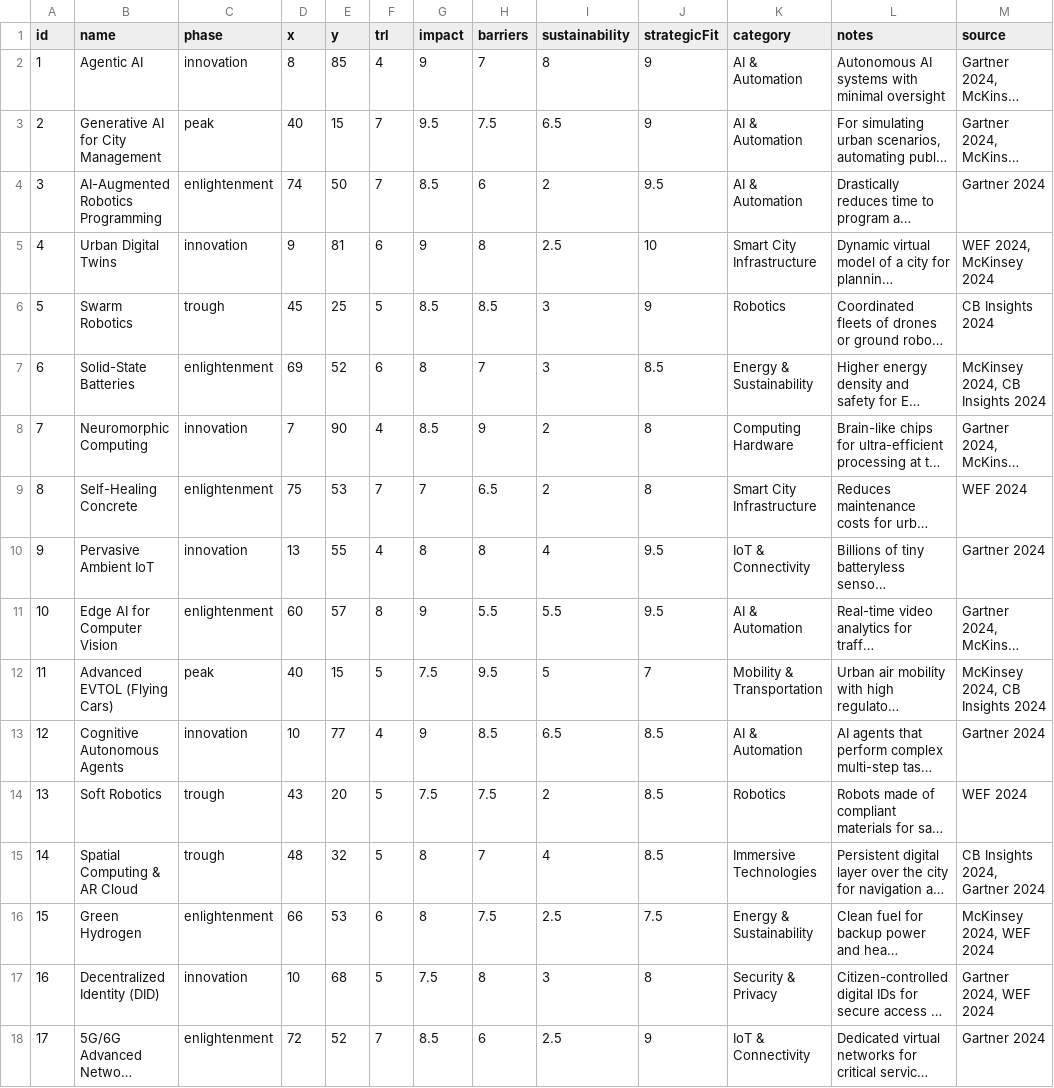
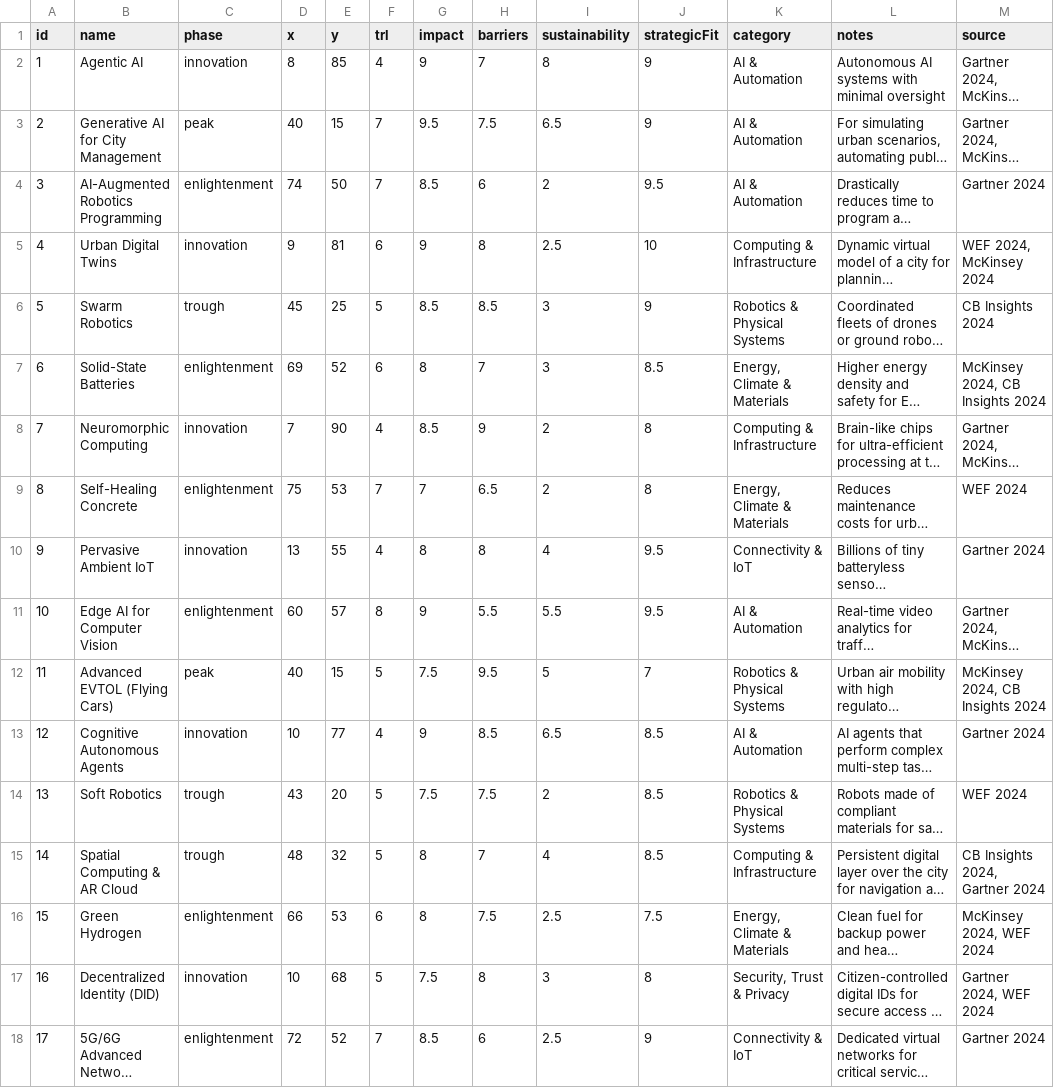
Before and after one commit to alhezmi72/etief-dashboard, a CSV file: dist/data/Exploration/DeepSeek.csv, drawn as a sheet; only a part is shown; long unchanged cells end in …; the diff covers the shown part only; the diff names each change by its address in the sheet, - before the commit and + after, or states it on an @@ line.

```diff
--- a/dist/data/Exploration/DeepSeek.csv
+++ b/dist/data/Exploration/DeepSeek.csv
-K5 (category): Smart City Infrastructure
+K5 (category): Computing & Infrastructure
-K6 (category): Robotics
+K6 (category): Robotics & Physical Systems
-K7 (category): Energy & Sustainability
+K7 (category): Energy, Climate & Materials
-K8 (category): Computing Hardware
+K8 (category): Computing & Infrastructure
-K9 (category): Smart City Infrastructure
+K9 (category): Energy, Climate & Materials
-K10 (category): IoT & Connectivity
+K10 (category): Connectivity & IoT
-K12 (category): Mobility & Transportation
+K12 (category): Robotics & Physical Systems
-K14 (category): Robotics
+K14 (category): Robotics & Physical Systems
-K15 (category): Immersive Technologies
+K15 (category): Computing & Infrastructure
-K16 (category): Energy & Sustainability
+K16 (category): Energy, Climate & Materials
-K17 (category): Security & Privacy
+K17 (category): Security, Trust & Privacy
-K18 (category): IoT & Connectivity
+K18 (category): Connectivity & IoT
```
Also changed, not shown: 11 edited cells elsewhere in this file, dist/data/Exploration/ChatGPT.csv, dist/data/Exploration/Gemini.csv, 24 other files.
